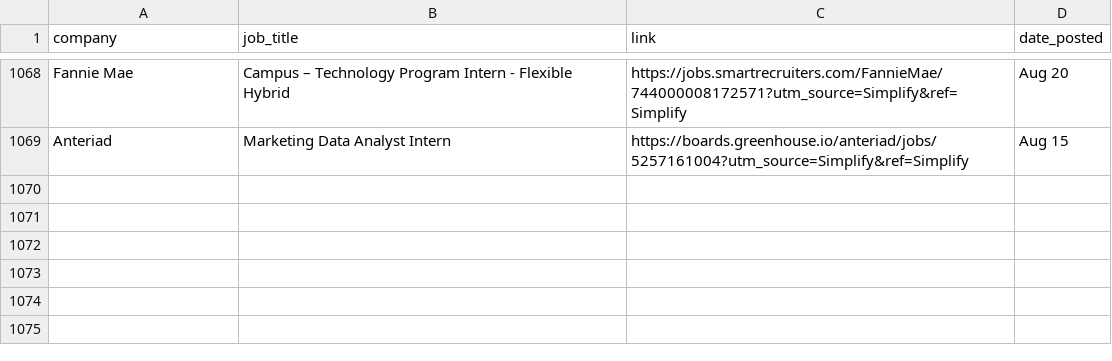
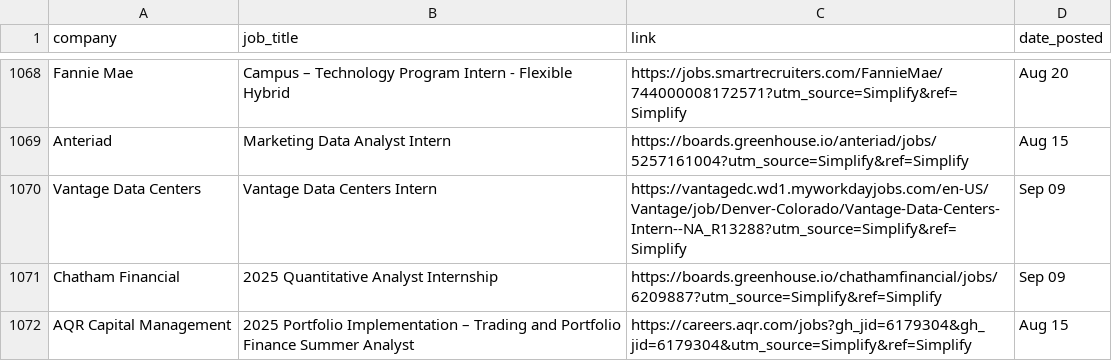
Before and after one commit to dannydxu1/job-monitor, a CSV file: listings.csv, drawn as a sheet; only a part is shown, gaps mark what is left out.

Commit message:
Append new job listings

```diff
--- a/listings.csv
+++ b/listings.csv
@@ -1069 +1069,4 @@ Fannie Mae,Campus – Technology Program Intern - Flexible Hybrid,https://jobs.s
 Anteriad,Marketing Data Analyst Intern,https://boards.greenhouse.io/anteriad/jobs/5257161004?utm_source=Simplify&ref=Simplify,Aug 15
+Vantage Data Centers,Vantage Data Centers Intern,https://vantagedc.wd1.myworkdayjobs.com/en-US/Vantage/job/Denver-Colorado/Vantage-Data-Centers-Intern--NA_R13288?utm_source=Simplify&ref=Simplify,Sep 09
+Chatham Financial,2025 Quantitative Analyst Internship,https://boards.greenhouse.io/chathamfinancial/jobs/6209887?utm_source=Simplify&ref=Simplify,Sep 09
+AQR Capital Management,2025 Portfolio Implementation – Trading and Portfolio Finance Summer Analyst,https://careers.aqr.com/jobs?gh_jid=6179304&gh_jid=6179304&utm_source=Simplify&ref=Simplify,Aug 15
```
